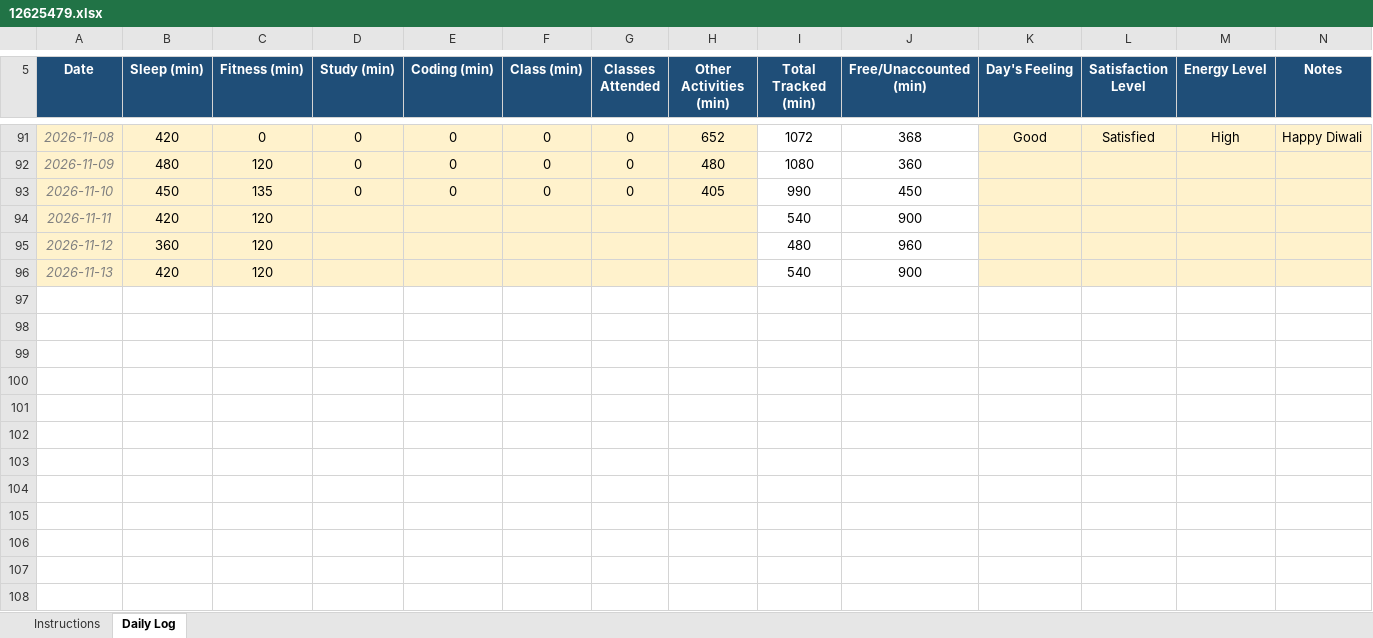
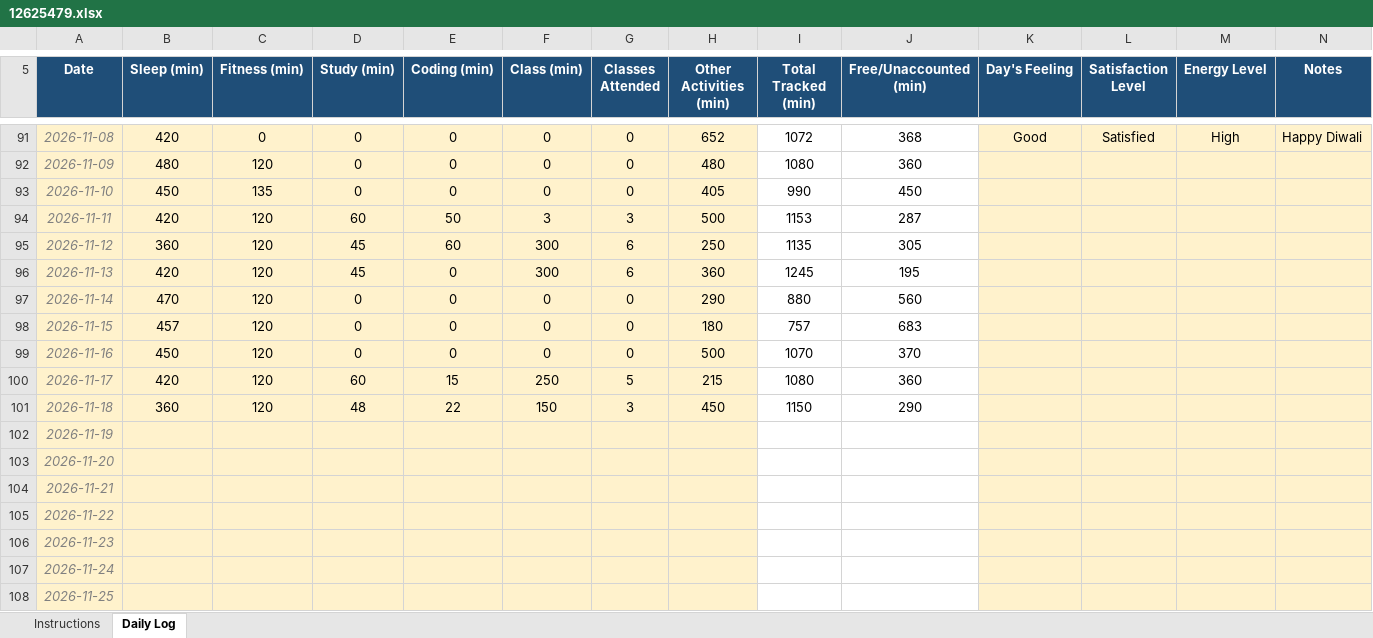
Before and after one commit to Meharjot29/CAP-776, an Excel workbook: 12625479.xlsx, sheet Daily Log, drawn as a sheet; only a part is shown, gaps mark what is left out; values as stored, in another font and other column widths than the file's, no borders; conditional formats not drawn; the diff names each change by its address in the sheet, - before the commit and + after, or states it on an @@ line.

Commit message:
Add files via upload

```diff
--- a/12625479.xlsx (sheet Daily Log)
+++ b/12625479.xlsx (sheet Daily Log)
-D94 (Study (min)): (empty)
+D94 (Study (min)): 60
-E94 (Coding (min)): (empty)
+E94 (Coding (min)): 50
-F94 (Class (min)): (empty)
+F94 (Class (min)): 3
-G94 (Classes Attended): (empty)
+G94 (Classes Attended): 3
-H94 (Other Activities (min)): (empty)
+H94 (Other Activities (min)): 500
-I94 (Total Tracked (min)): 540
+I94 (Total Tracked (min)): 1153
-J94 (Free/Unaccounted (min)): 900
+J94 (Free/Unaccounted (min)): 287
-D95:D96 (Study (min)): (empty)
+D95:D96 (Study (min)): 45
-E95 (Coding (min)): (empty)
+E95 (Coding (min)): 60
-F95:F96 (Class (min)): (empty)
+F95:F96 (Class (min)): 300
-G95:G96 (Classes Attended): (empty)
+G95:G96 (Classes Attended): 6
-H95 (Other Activities (min)): (empty)
+H95 (Other Activities (min)): 250
-I95 (Total Tracked (min)): 480
+I95 (Total Tracked (min)): 1135
-J95 (Free/Unaccounted (min)): 960
+J95 (Free/Unaccounted (min)): 305
-E96 (Coding (min)): (empty)
+E96 (Coding (min)): 0
-H96 (Other Activities (min)): (empty)
+H96 (Other Activities (min)): 360
-I96 (Total Tracked (min)): 540
+I96 (Total Tracked (min)): 1245
-J96 (Free/Unaccounted (min)): 900
+J96 (Free/Unaccounted (min)): 195
+row 97: 2026-11-14 | 470 | 120 | 0 | 0 | 0 | 0 | 290 | 880 | 560
+row 98: 2026-11-15 | 457 | 120 | 0 | 0 | 0 | 0 | 180 | 757 | 683
+row 99: 2026-11-16 | 450 | 120 | 0 | 0 | 0 | 0 | 500 | 1070 | 370
+row 100: 2026-11-17 | 420 | 120 | 60 | 15 | 250 | 5 | 215 | 1080 | 360
+row 101: 2026-11-18 | 360 | 120 | 48 | 22 | 150 | 3 | 450 | 1150 | 290
+row 102: 2026-11-19
+row 103: 2026-11-20
+row 104: 2026-11-21
+row 105: 2026-11-22
+row 106: 2026-11-23
+row 107: 2026-11-24
+row 108: 2026-11-25
```
